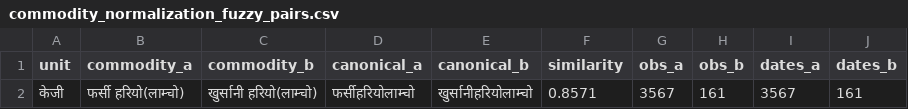
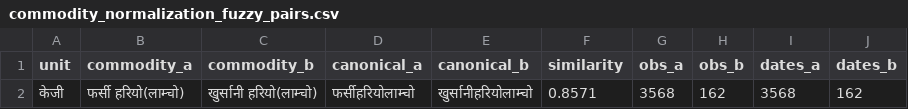
Before and after one commit to GaneshPokharel-tech/kalimati-saathi, a CSV file: data/processed/commodity_normalization_fuzzy_pairs.csv, drawn as a sheet.

```diff
--- a/data/processed/commodity_normalization_fuzzy_pairs.csv
+++ b/data/processed/commodity_normalization_fuzzy_pairs.csv
@@ -1,2 +1,2 @@
 unit,commodity_a,commodity_b,canonical_a,canonical_b,similarity,obs_a,obs_b,dates_a,dates_b
-केजी,फर्सी हरियो(लाम्चो),खुर्सानी हरियो(लाम्चो),फर्सीहरियोलाम्चो,खुर्सानीहरियोलाम्चो,0.8571,3567,161,3567,161
+केजी,फर्सी हरियो(लाम्चो),खुर्सानी हरियो(लाम्चो),फर्सीहरियोलाम्चो,खुर्सानीहरियोलाम्चो,0.8571,3568,162,3568,162
```
Also changed, not shown: data/processed/commodity_name_counts.csv, data/processed/kalimati_anomaly_report.csv, 9 other files.
